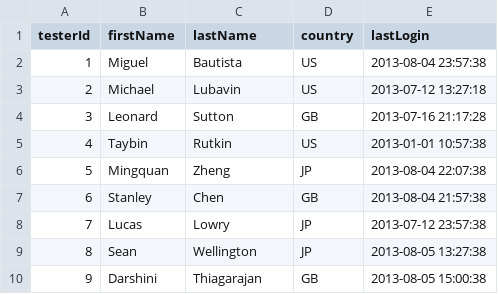
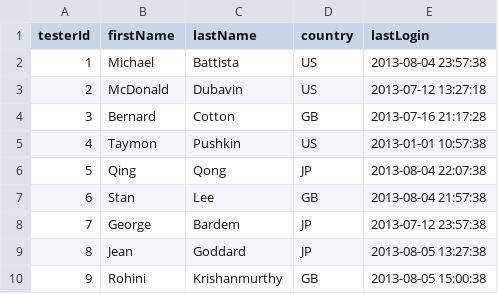
Before and after one commit to patternMiner/bazelsauce, a CSV file: data/testers.csv, drawn as a sheet.

```diff
--- a/data/testers.csv
+++ b/data/testers.csv
@@ -1,10 +1,10 @@
 "testerId","firstName","lastName","country","lastLogin"
-"1","Miguel","Bautista","US","2013-08-04 23:57:38"
-"2","Michael","Lubavin","US","2013-07-12 13:27:18"
-"3","Leonard","Sutton","GB","2013-07-16 21:17:28"
-"4","Taybin","Rutkin","US","2013-01-01 10:57:38"
-"5","Mingquan","Zheng","JP","2013-08-04 22:07:38"
-"6","Stanley","Chen","GB","2013-08-04 21:57:38"
-"7","Lucas","Lowry","JP","2013-07-12 23:57:38"
-"8","Sean","Wellington","JP","2013-08-05 13:27:38"
-"9","Darshini","Thiagarajan","GB","2013-08-05 15:00:38"
+"1","Michael","Battista","US","2013-08-04 23:57:38"
+"2","McDonald","Dubavin","US","2013-07-12 13:27:18"
+"3","Bernard","Cotton","GB","2013-07-16 21:17:28"
+"4","Taymon","Pushkin","US","2013-01-01 10:57:38"
+"5","Qing","Qong","JP","2013-08-04 22:07:38"
+"6","Stan","Lee","GB","2013-08-04 21:57:38"
+"7","George","Bardem","JP","2013-07-12 23:57:38"
+"8","Jean","Goddard","JP","2013-08-05 13:27:38"
+"9","Rohini","Krishanmurthy","GB","2013-08-05 15:00:38"
```
Also changed, not shown: 3 other files.
